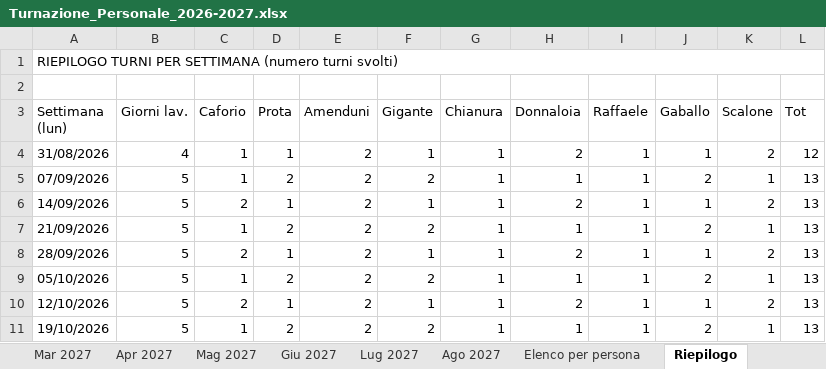
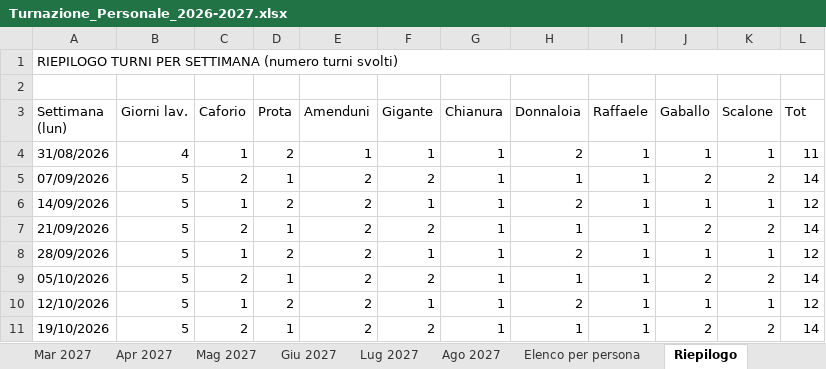
Before and after one commit to banditprodo-hue/ITALIC, an Excel workbook: Turnazione_Personale_2026-2027.xlsx, sheet Riepilogo, drawn as a sheet; only a part is shown; values as stored, in another font and other column widths than the file's, no cell formats; the diff covers the shown part only; the diff names each change by its address in the sheet, - before the commit and + after, or states it on an @@ line.

Commit message:
Amenduni alterna Lun+Mer/Lun+Ven; priorita' a 2 funzionari/giorno
Amenduni: sempre 2 turni alternando Lun+Mer e Lun+Ven (fase ottimizzata). Caforio invariato. Obiettivo 2 funzionari/giorno prioritizzato: raggiunto su Lun/Mer/Ven, non ottenibile su Mar/Gio (segnalato). Con 4 funzionari il vincolo '2 sempre' e' matematicamente impossibile.

```diff
--- a/Turnazione_Personale_2026-2027.xlsx (sheet Riepilogo)
+++ b/Turnazione_Personale_2026-2027.xlsx (sheet Riepilogo)
-D4 (Prota): 1
+D4 (Prota): 2
-E4 (Amenduni): 2
+E4 (Amenduni): 1
-K4 (Scalone): 2
+K4 (Scalone): 1
-L4 (Tot): 12
+L4 (Tot): 11
-C5 (Caforio): 1
+C5 (Caforio): 2
-D5 (Prota): 2
+D5 (Prota): 1
-K5 (Scalone): 1
+K5 (Scalone): 2
-L5 (Tot): 13
+L5 (Tot): 14
-C6 (Caforio): 2
+C6 (Caforio): 1
-D6 (Prota): 1
+D6 (Prota): 2
-K6 (Scalone): 2
+K6 (Scalone): 1
-L6 (Tot): 13
+L6 (Tot): 12
-C7 (Caforio): 1
+C7 (Caforio): 2
-D7 (Prota): 2
+D7 (Prota): 1
-K7 (Scalone): 1
+K7 (Scalone): 2
-L7 (Tot): 13
+L7 (Tot): 14
-C8 (Caforio): 2
+C8 (Caforio): 1
-D8 (Prota): 1
+D8 (Prota): 2
-K8 (Scalone): 2
+K8 (Scalone): 1
-L8 (Tot): 13
+L8 (Tot): 12
-C9 (Caforio): 1
+C9 (Caforio): 2
-D9 (Prota): 2
+D9 (Prota): 1
-K9 (Scalone): 1
+K9 (Scalone): 2
-L9 (Tot): 13
+L9 (Tot): 14
-C10 (Caforio): 2
+C10 (Caforio): 1
-D10 (Prota): 1
+D10 (Prota): 2
-K10 (Scalone): 2
+K10 (Scalone): 1
-L10 (Tot): 13
+L10 (Tot): 12
-C11 (Caforio): 1
+C11 (Caforio): 2
-D11 (Prota): 2
+D11 (Prota): 1
-K11 (Scalone): 1
+K11 (Scalone): 2
-L11 (Tot): 13
+L11 (Tot): 14
```
Also changed, not shown: 185 edited cells elsewhere in this sheet, sheet Elenco per persona, sheet Ago 2027, sheet Ott 2026, sheet Mar 2027, sheet Lug 2027, sheet Set 2026, 9 more sheets, cell formats, 1 other file.
